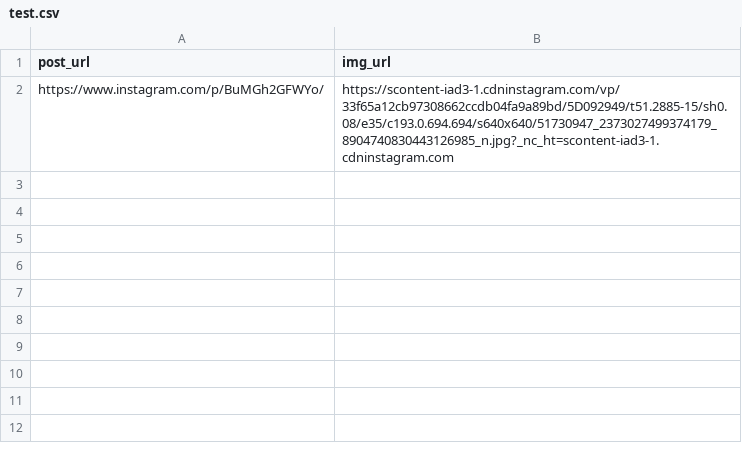
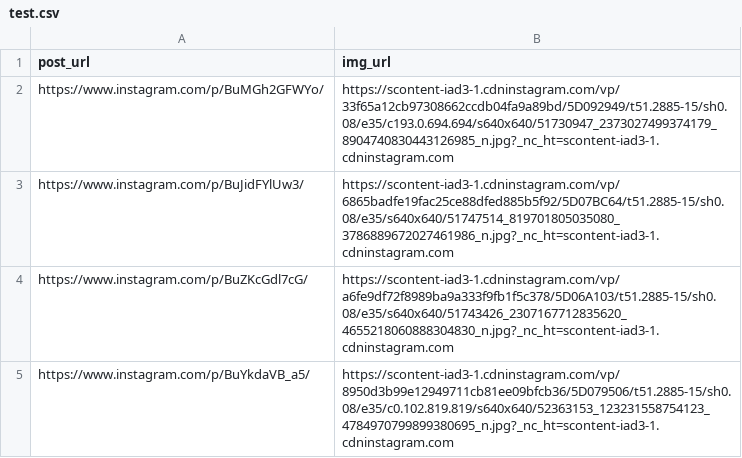
Before and after one commit to patilanup246/crawler, a CSV file: instagram_posts_crawler/test.csv, drawn as a sheet; the diff names each change by its address in the sheet, - before the commit and + after, or states it on an @@ line.

Commit message:
read post from json

```diff
--- a/instagram_posts_crawler/test.csv
+++ b/instagram_posts_crawler/test.csv
+row 3: https://www.instagram.com/p/BuJidFYlUw3/ | https://scontent-iad3-1.cdninstagram.com/vp/6865badfe19fac25ce88dfed885b5f92/5D07BC64/t51.2885-15/sh0.08/e35/s640x640/51747514_819701805035080_3786889672027461986_n.jpg?_nc_ht=scontent-iad3-1.cdninstagram.com
+row 4: https://www.instagram.com/p/BuZKcGdl7cG/ | https://scontent-iad3-1.cdninstagram.com/vp/a6fe9df72f8989ba9a333f9fb1f5c378/5D06A103/t51.2885-15/sh0.08/e35/s640x640/51743426_2307167712835620_4655218060888304830_n.jpg?_nc_ht=scontent-iad3-1.cdninstagram.com
+row 5: https://www.instagram.com/p/BuYkdaVB_a5/ | https://scontent-iad3-1.cdninstagram.com/vp/8950d3b99e12949711cb81ee09bfcb36/5D079506/t51.2885-15/sh0.08/e35/c0.102.819.819/s640x640/52363153_123231558754123_4784970799899380695_n.jpg?_nc_ht=scontent-iad3-1.cdninstagram.com
```
Also changed, not shown: instagram_posts_crawler/test.csv_parsed.csv, 1 other file.
